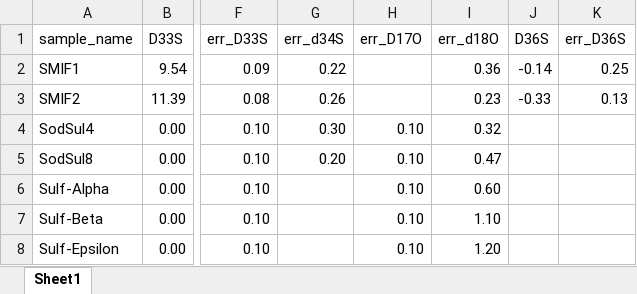
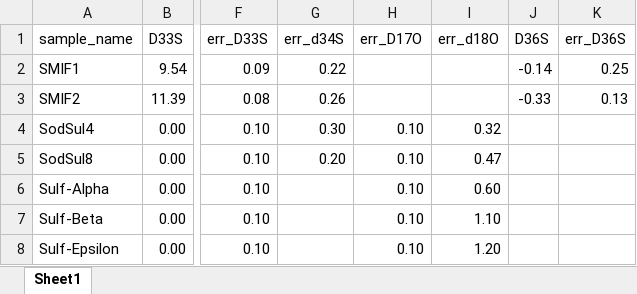
Before and after one commit to doc-past-team/Orbitrap, an Excel workbook: references_sulphate.xlsx, sheet Sheet1, drawn as a sheet; only a part is shown, gaps mark what is left out; values as stored, in another font and other column widths than the file's, no borders; the diff names each change by its address in the sheet, - before the commit and + after, or states it on an @@ line.

```diff
--- a/references_sulphate.xlsx (sheet Sheet1)
+++ b/references_sulphate.xlsx (sheet Sheet1)
-I2 (err_d18O): 0.36
+I2 (err_d18O): (empty)
-I3 (err_d18O): 0.23
+I3 (err_d18O): (empty)
```
Also changed, not shown: 4 other files.
